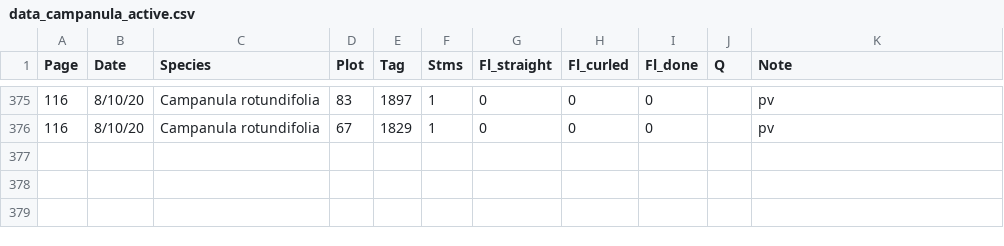
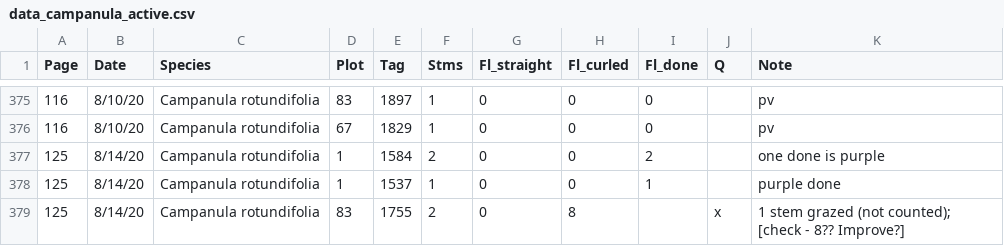
Before and after one commit to melbourne-lab/canopy_flowering, a CSV file: data/data_campanula_active.csv, drawn as a sheet; only a part is shown, gaps mark what is left out; the diff names each change by its address in the sheet, - before the commit and + after, or states it on an @@ line.

Commit message:
add "new" campanula aug 14

```diff
--- a/data/data_campanula_active.csv
+++ b/data/data_campanula_active.csv
+row 377: 125 | 8/14/20 | Campanula rotundifolia | 1 | 1584 | 2 | 0 | 0 | 2 |  | one done is purple
+row 378: 125 | 8/14/20 | Campanula rotundifolia | 1 | 1537 | 1 | 0 | 0 | 1 |  | purple done
+row 379: 125 | 8/14/20 | Campanula rotundifolia | 83 | 1755 | 2 | 0 | 8 |  | x | 1 stem grazed (not counted); [check - 8?? Improve?]
```
